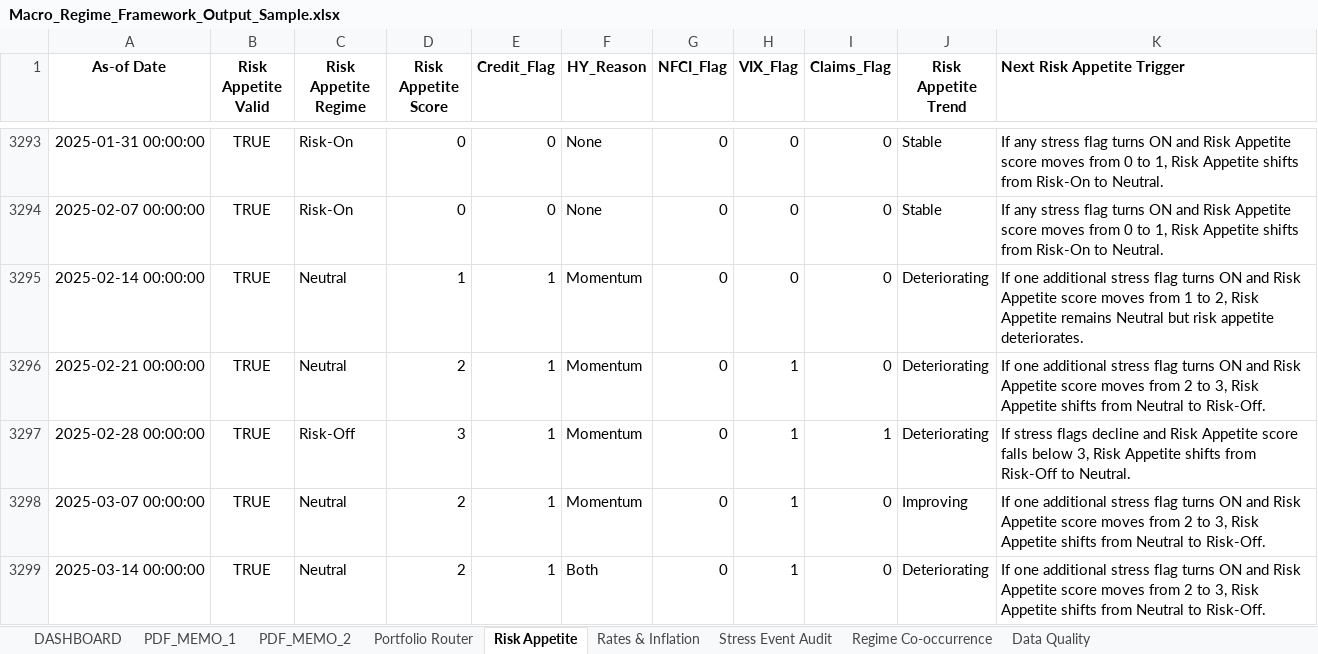
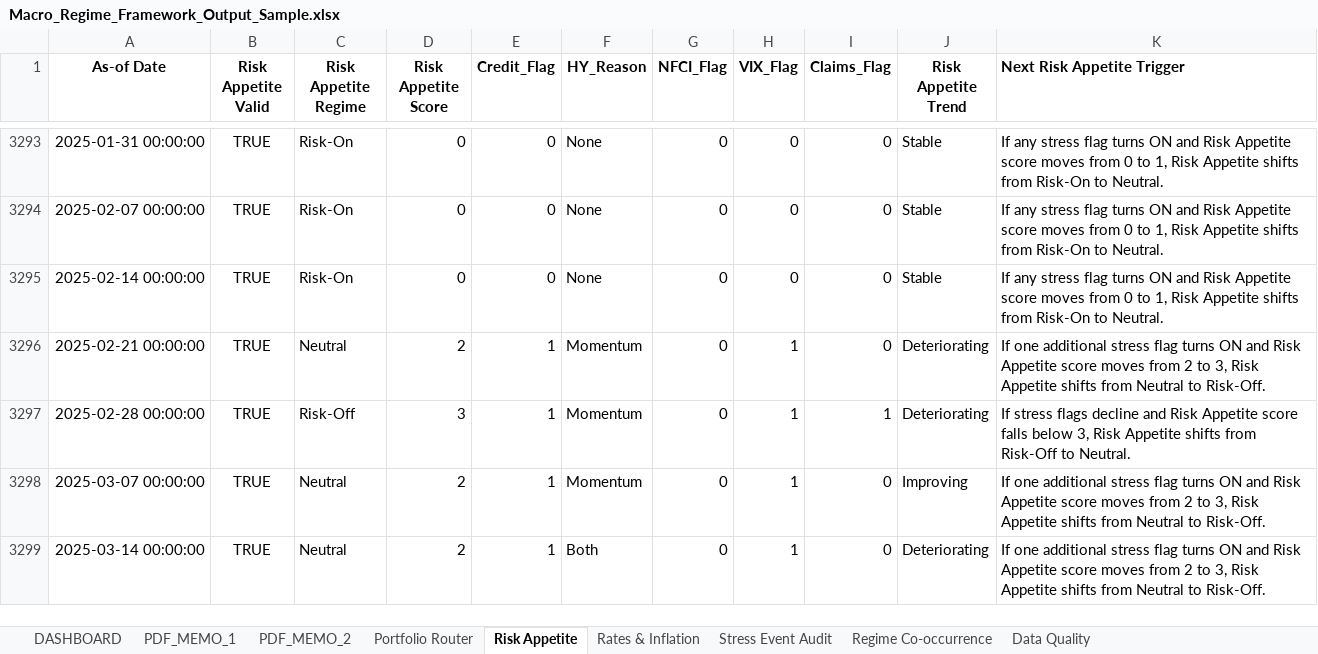
Before and after one commit to LeoJunghyunIm/macro-regime-portfolio-framework, an Excel workbook: sample_output/Macro_Regime_Framework_Output_Sample.xlsx, sheet Risk Appetite, drawn as a sheet; only a part is shown, gaps mark what is left out; values as stored, in another font and other column widths than the file's, no borders; the diff covers the shown part only; the diff names each change by its address in the sheet, - before the commit and + after, or states it on an @@ line.

```diff
--- a/sample_output/Macro_Regime_Framework_Output_Sample.xlsx (sheet Risk Appetite)
+++ b/sample_output/Macro_Regime_Framework_Output_Sample.xlsx (sheet Risk Appetite)
-C3295 (Risk Appetite Regime): Neutral
+C3295 (Risk Appetite Regime): Risk-On
-D3295 (Risk Appetite Score): 1
+D3295 (Risk Appetite Score): 0
-E3295 (Credit_Flag): 1
+E3295 (Credit_Flag): 0
-F3295 (HY_Reason): Momentum
+F3295 (HY_Reason): None
-J3295 (Risk Appetite Trend): Deteriorating
+J3295 (Risk Appetite Trend): Stable
-K3295 (Next Risk Appetite Trigger): If one additional stress flag turns ON and Risk Appetite score moves from 1 to 2, Risk Appetite remains Neutral but risk appetite deteriorates.
+K3295 (Next Risk Appetite Trigger): If any stress flag turns ON and Risk Appetite score moves from 0 to 1, Risk Appetite shifts from Risk-On to Neutral.
```
Also changed, not shown: 1 added row and 63 edited cells elsewhere in this sheet, sheet Portfolio Router, sheet PDF_MEMO_1, sheet Rates & Inflation, sheet Regime Co-occurrence, sheet DASHBOARD, sheet Data Quality, 1 more sheet, hidden cells, charts or pictures, 4 other files.
